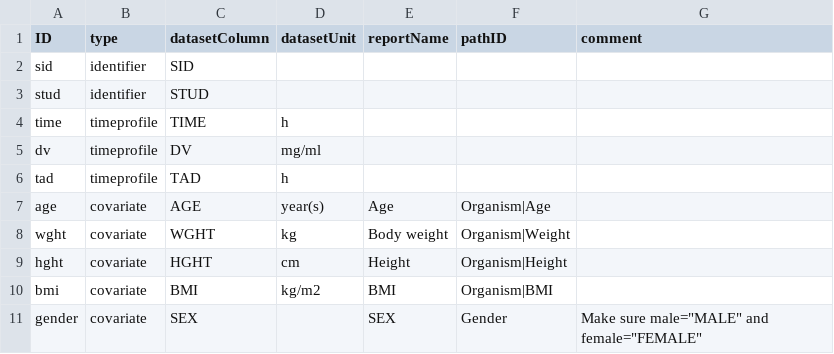
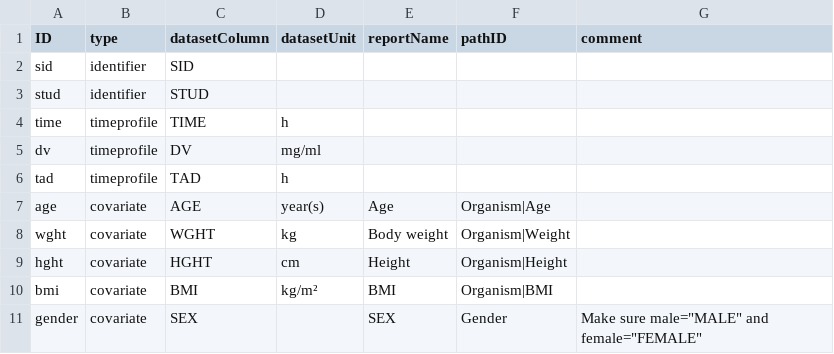
Before and after one commit to pchelle/OSPSuite.ReportingEngine, a CSV file: docs/dev/articles/templates/tpDictionary.csv, drawn as a sheet.

Commit message:
Deploying to gh-pages from @ pchelle/OSPSuite.ReportingEngine@252a1667c9e5c8ee8ce6d30702646d25f1ab6f45 🚀

```diff
--- a/docs/dev/articles/templates/tpDictionary.csv
+++ b/docs/dev/articles/templates/tpDictionary.csv
@@ -9,3 +9,3 @@ wght,covariate,WGHT,kg,Body weight,Organism|Weight,
 hght,covariate,HGHT,cm,Height,Organism|Height,
-bmi,covariate,BMI,kg/m2,BMI,Organism|BMI,
+bmi,covariate,BMI,kg/m²,BMI,Organism|BMI,
 gender,covariate,SEX,,SEX,Gender,Make sure male="MALE" and female="FEMALE"
```
Also changed, not shown: 22 other files.
